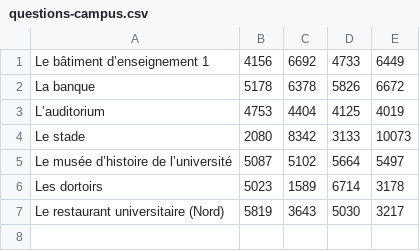
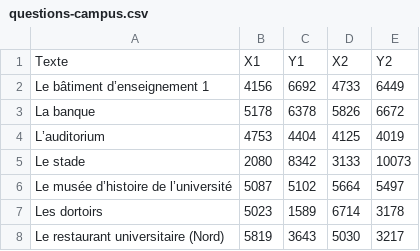
Before and after one commit to neybaf/gouez_f, a CSV file: enseignement/jeu/questions-campus.csv, drawn as a sheet.

Commit message:
Update questions-campus.csv

```diff
--- a/enseignement/jeu/questions-campus.csv
+++ b/enseignement/jeu/questions-campus.csv
@@ -1 +1,2 @@
+Texte,X1,Y1,X2,Y2
 Le bâtiment d’enseignement 1, 4156,6692,4733,6449
```
